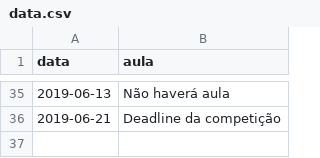
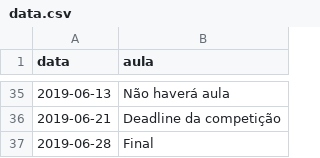
Before and after one commit to ProfLuciano/cd, a CSV file: pages/data.csv, drawn as a sheet; only a part is shown, gaps mark what is left out.

Commit message:
updating slides

```diff
--- a/pages/data.csv
+++ b/pages/data.csv
@@ -36 +36,2 @@ data,aula
 2019-06-21,Deadline da competição
+2019-06-28,Final
```
